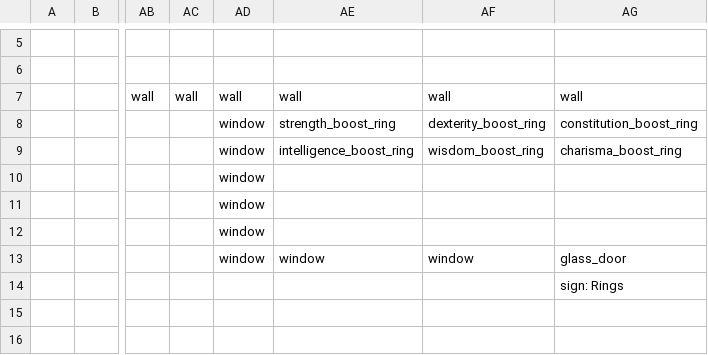
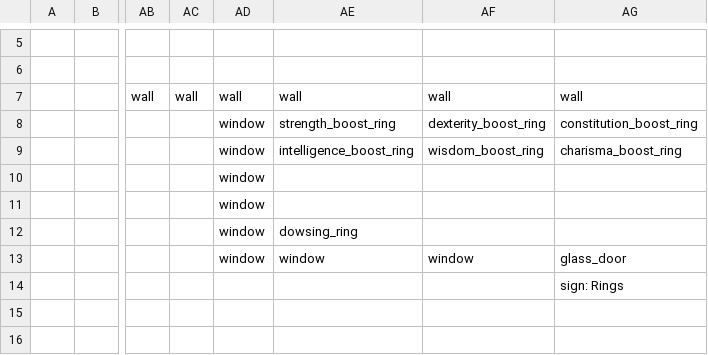
Before and after one commit to TheNicGard/DungeonStar, a CSV file: assets/test_map.csv, drawn as a sheet; only a part is shown, gaps mark what is left out; the diff names each change by its address in the sheet, - before the commit and + after, or states it on an @@ line.

Commit message:
added ring of dowsing

```diff
--- a/assets/test_map.csv
+++ b/assets/test_map.csv
-AE12: (empty)
+AE12: dowsing_ring
```
Also changed, not shown: 2 other files.
